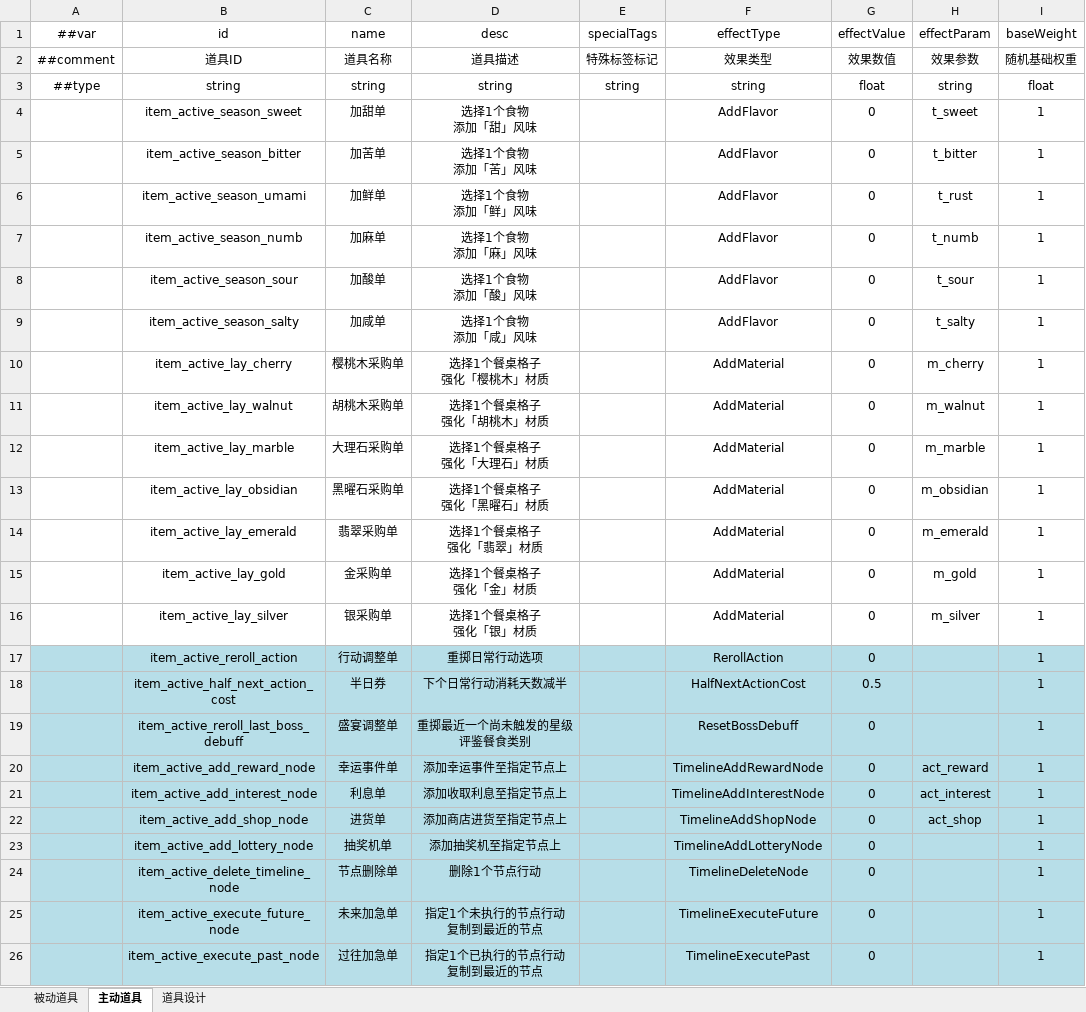
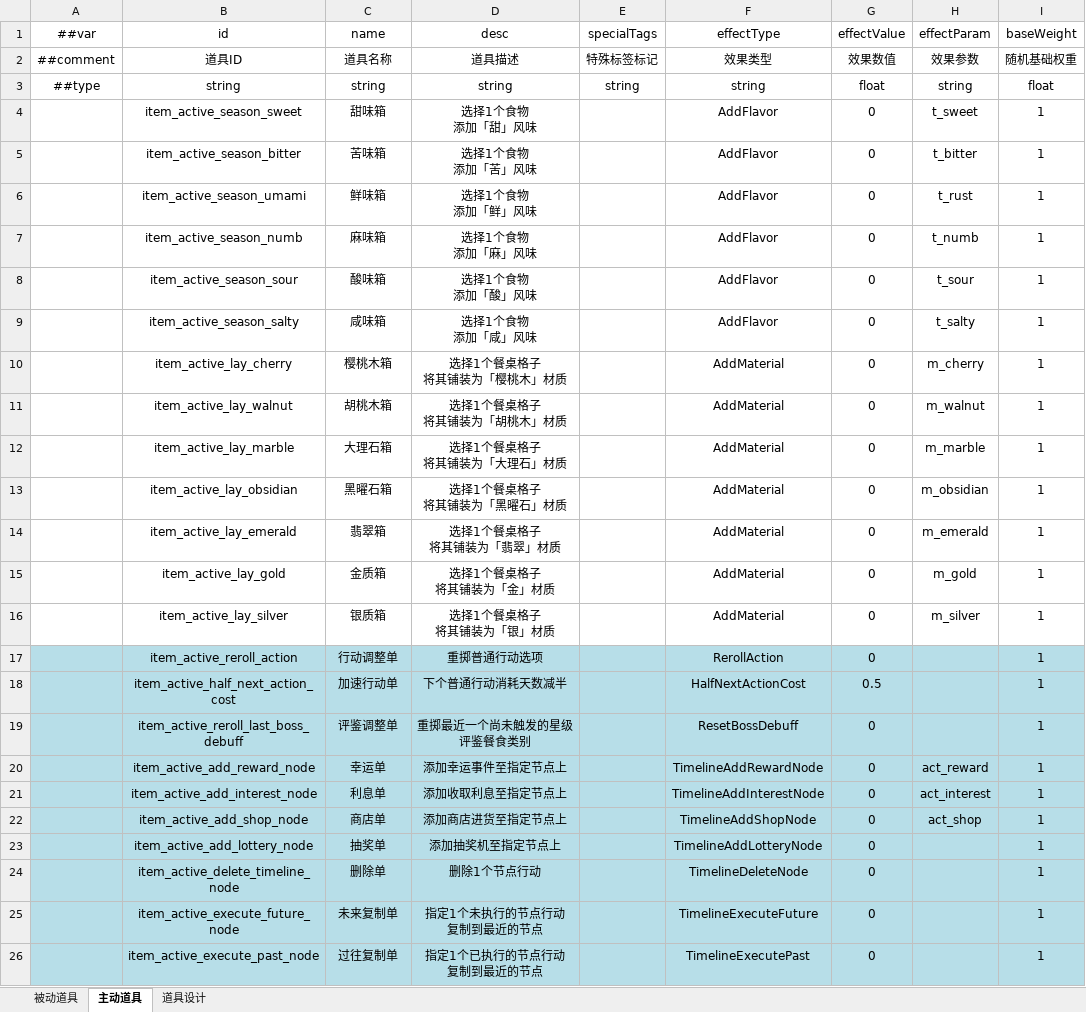
Before and after one commit to 2563495284/gourmetproject, an Excel workbook: GourmetProject/GameConfig/Datas/item.xlsx, sheet 主动道具, drawn as a sheet; only a part is shown; values as stored, in another font and other column widths than the file's, no borders; ↵ is a line break in a cell; the diff names each change by its address in the sheet, - before the commit and + after, or states it on an @@ line.

```diff
--- a/GourmetProject/GameConfig/Datas/item.xlsx (sheet 主动道具)
+++ b/GourmetProject/GameConfig/Datas/item.xlsx (sheet 主动道具)
-C4 (name): 加甜单
+C4 (name): 甜味箱
-C5 (name): 加苦单
+C5 (name): 苦味箱
-C6 (name): 加鲜单
+C6 (name): 鲜味箱
-C7 (name): 加麻单
+C7 (name): 麻味箱
-C8 (name): 加酸单
+C8 (name): 酸味箱
-C9 (name): 加咸单
+C9 (name): 咸味箱
-C10 (name): 樱桃木采购单
+C10 (name): 樱桃木箱
-D10 (desc): 选择1个餐桌格子 ↵ 强化「樱桃木」材质
+D10 (desc): 选择1个餐桌格子 ↵ 将其铺装为「樱桃木」材质
-C11 (name): 胡桃木采购单
+C11 (name): 胡桃木箱
-D11 (desc): 选择1个餐桌格子 ↵ 强化「胡桃木」材质
+D11 (desc): 选择1个餐桌格子 ↵ 将其铺装为「胡桃木」材质
-C12 (name): 大理石采购单
+C12 (name): 大理石箱
-D12 (desc): 选择1个餐桌格子 ↵ 强化「大理石」材质
+D12 (desc): 选择1个餐桌格子 ↵ 将其铺装为「大理石」材质
-C13 (name): 黑曜石采购单
+C13 (name): 黑曜石箱
-D13 (desc): 选择1个餐桌格子 ↵ 强化「黑曜石」材质
+D13 (desc): 选择1个餐桌格子 ↵ 将其铺装为「黑曜石」材质
-C14 (name): 翡翠采购单
+C14 (name): 翡翠箱
-D14 (desc): 选择1个餐桌格子 ↵ 强化「翡翠」材质
+D14 (desc): 选择1个餐桌格子 ↵ 将其铺装为「翡翠」材质
-C15 (name): 金采购单
+C15 (name): 金质箱
-D15 (desc): 选择1个餐桌格子 ↵ 强化「金」材质
+D15 (desc): 选择1个餐桌格子 ↵ 将其铺装为「金」材质
-C16 (name): 银采购单
+C16 (name): 银质箱
-D16 (desc): 选择1个餐桌格子 ↵ 强化「银」材质
+D16 (desc): 选择1个餐桌格子 ↵ 将其铺装为「银」材质
-D17 (desc): 重掷日常行动选项
+D17 (desc): 重掷普通行动选项
-C18 (name): 半日券
+C18 (name): 加速行动单
-D18 (desc): 下个日常行动消耗天数减半
+D18 (desc): 下个普通行动消耗天数减半
-C19 (name): 盛宴调整单
+C19 (name): 评鉴调整单
-C20 (name): 幸运事件单
+C20 (name): 幸运单
-C22 (name): 进货单
+C22 (name): 商店单
-C23 (name): 抽奖机单
+C23 (name): 抽奖单
-C24 (name): 节点删除单
+C24 (name): 删除单
-C25 (name): 未来加急单
+C25 (name): 未来复制单
-C26 (name): 过往加急单
+C26 (name): 过往复制单
```
Also changed, not shown: sheet 被动道具, 4 other files.
